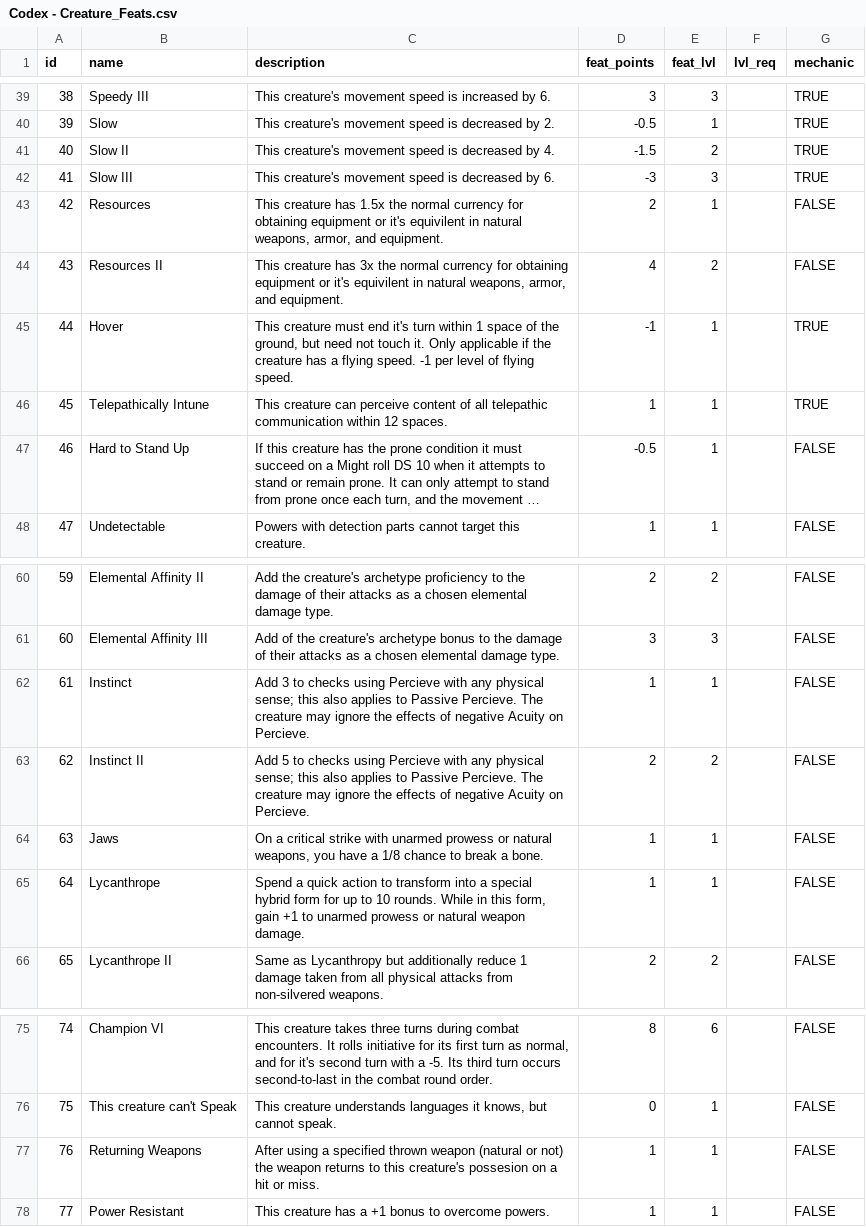
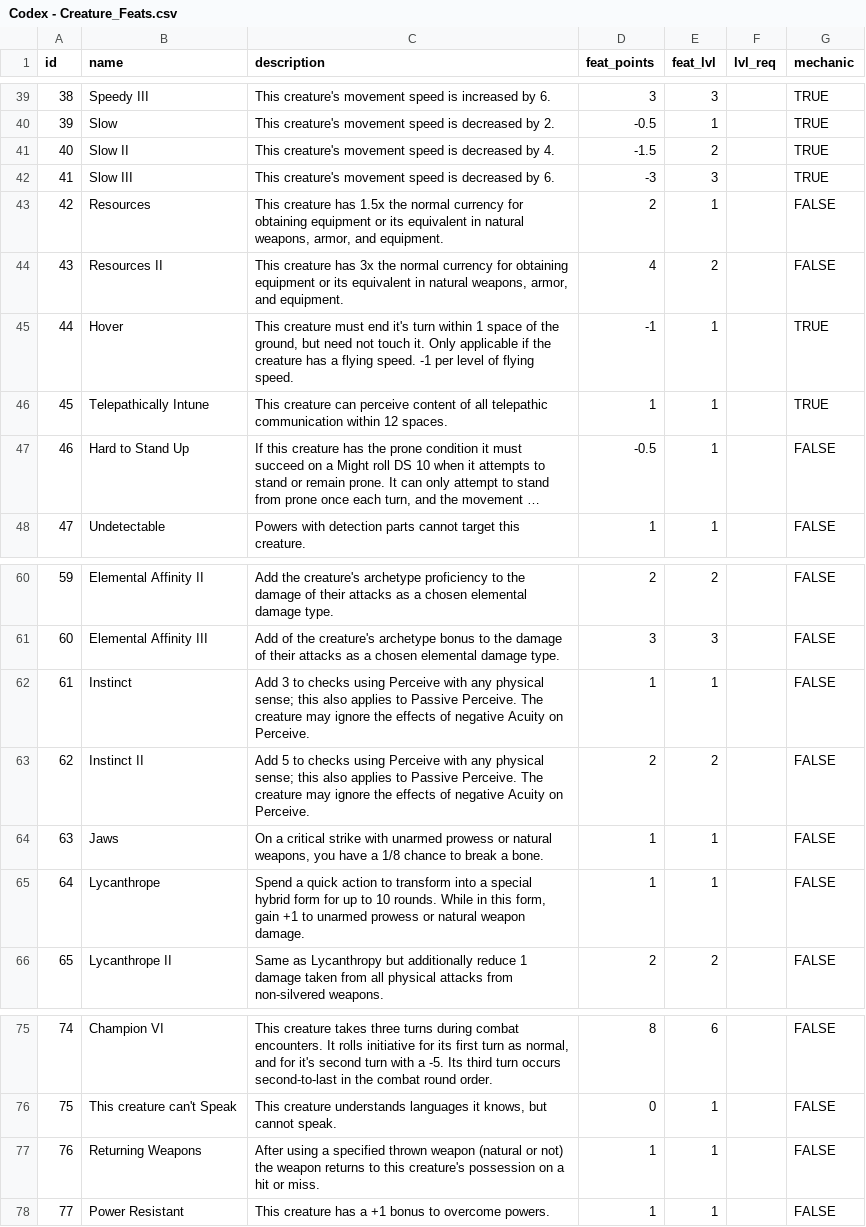
Before and after one commit to MastersoftheRealm/RealmsRPG-Test, a CSV file: codex_csv/Codex - Creature_Feats.csv (was Codex csv/Codex - Creature_Feats.csv), drawn as a sheet; only a part is shown, gaps mark what is left out; long unchanged cells end in ….

```diff
--- a/Codex csv/Codex - Creature_Feats.csv
+++ b/codex_csv/Codex - Creature_Feats.csv
@@ -42,4 +42,4 @@ id,name,description,feat_points,feat_lvl,lvl_req,mechanic
 41,Slow III,This creature's movement speed is decreased by 6.,-3,3,,TRUE
-42,Resources,"This creature has 1.5x the normal currency for obtaining equipment or it's equivilent in natural weapons, armor, and equipment.",2,1,,FALSE
-43,Resources II,"This creature has 3x the normal currency for obtaining equipment or it's equivilent in natural weapons, armor, and equipment.",4,2,,FALSE
+42,Resources,"This creature has 1.5x the normal currency for obtaining equipment or its equivalent in natural weapons, armor, and equipment.",2,1,,FALSE
+43,Resources II,"This creature has 3x the normal currency for obtaining equipment or its equivalent in natural weapons, armor, and equipment.",4,2,,FALSE
 44,Hover,"This creature must end it's turn within 1 space of the ground, but need not touch it. Only applicable if the creature has a flying speed. -1 per level of flying speed.",-1,1,,TRUE
@@ -61,4 +61,4 @@ id,name,description,feat_points,feat_lvl,lvl_req,mechanic
 60,Elemental Affinity III,Add of the creature's archetype bonus to the damage of their attacks as a chosen elemental damage type.,3,3,,FALSE
-61,Instinct,Add 3 to checks using Percieve with any physical sense; this also applies to Passive Percieve. The creature may ignore the effects of negative Acuity on Percieve.,1,1,,FALSE
-62,Instinct II,Add 5 to checks using Percieve with any physical sense; this also applies to Passive Percieve. The creature may ignore the effects of negative Acuity on Percieve.,2,2,,FALSE
+61,Instinct,Add 3 to checks using Perceive with any physical sense; this also applies to Passive Perceive. The creature may ignore the effects of negative Acuity on Perceive.,1,1,,FALSE
+62,Instinct II,Add 5 to checks using Perceive with any physical sense; this also applies to Passive Perceive. The creature may ignore the effects of negative Acuity on Perceive.,2,2,,FALSE
 63,Jaws,"On a critical strike with unarmed prowess or natural weapons, you have a 1/8 chance to break a bone.",1,1,,FALSE
@@ -76,3 +76,3 @@ id,name,description,feat_points,feat_lvl,lvl_req,mechanic
 75,This creature can't Speak,"This creature understands languages it knows, but cannot speak.",0,1,,FALSE
-76,Returning Weapons,After using a specified thrown weapon (natural or not) the weapon returns to this creature's possesion on a hit or miss.,1,1,,FALSE
+76,Returning Weapons,After using a specified thrown weapon (natural or not) the weapon returns to this creature's possession on a hit or miss.,1,1,,FALSE
 77,Power Resistant,This creature has a +1 bonus to overcome powers.,1,1,,FALSE
```
Also changed, not shown: codex_csv/Codex - Feats.csv, codex_csv/Codex - Parts.csv, 23 other files.
